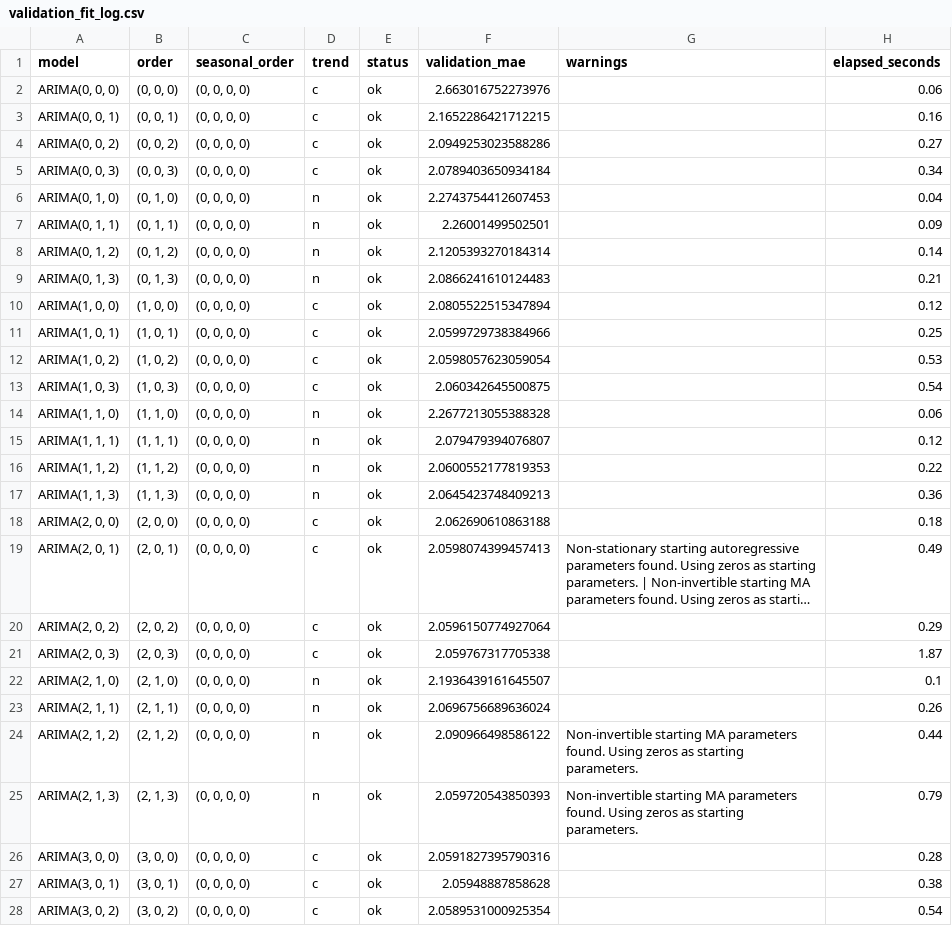
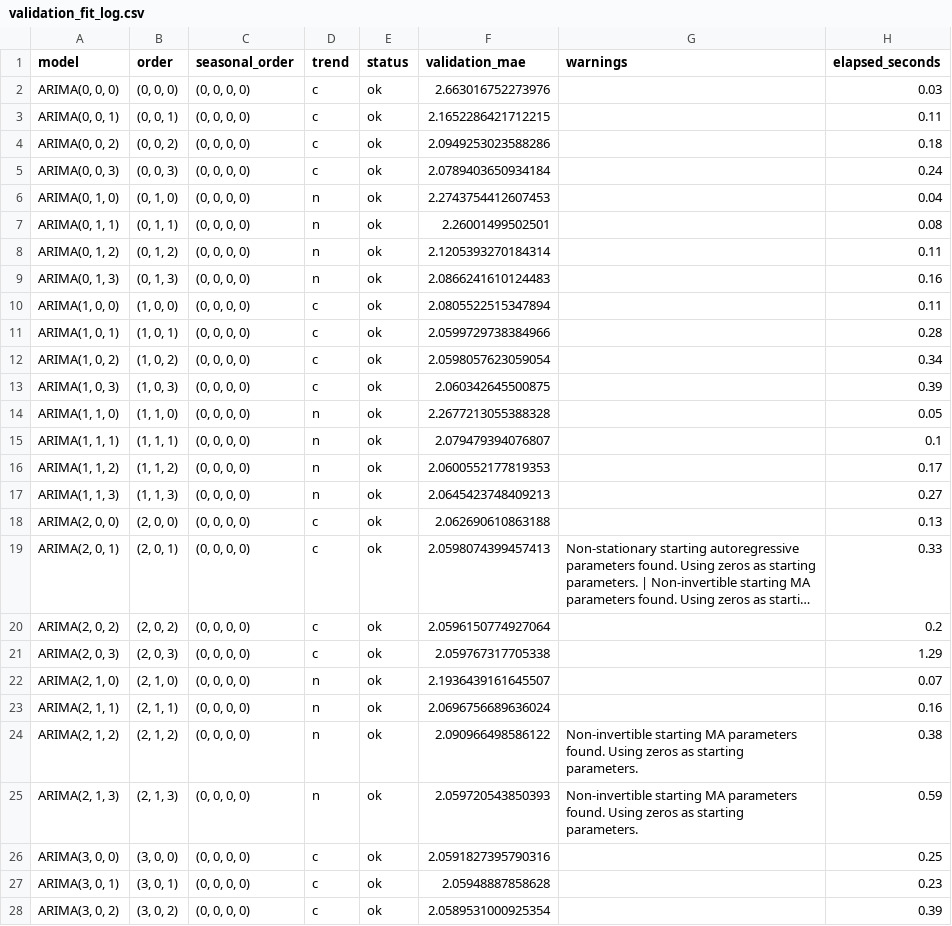
Before and after one commit to nguyena221/DS4002-project2, a CSV file: output/corrected_forward_filled/validation_fit_log.csv, drawn as a sheet; only a part is shown; long unchanged cells end in …; the diff covers the shown part only; the diff names each change by its address in the sheet, - before the commit and + after, or states it on an @@ line.

```diff
--- a/output/corrected_forward_filled/validation_fit_log.csv
+++ b/output/corrected_forward_filled/validation_fit_log.csv
-H2 (elapsed_seconds): 0.06
+H2 (elapsed_seconds): 0.03
-H3 (elapsed_seconds): 0.16
+H3 (elapsed_seconds): 0.11
-H4 (elapsed_seconds): 0.27
+H4 (elapsed_seconds): 0.18
-H5 (elapsed_seconds): 0.34
+H5 (elapsed_seconds): 0.24
-H7 (elapsed_seconds): 0.09
+H7 (elapsed_seconds): 0.08
-H8 (elapsed_seconds): 0.14
+H8 (elapsed_seconds): 0.11
-H9 (elapsed_seconds): 0.21
+H9 (elapsed_seconds): 0.16
-H10 (elapsed_seconds): 0.12
+H10 (elapsed_seconds): 0.11
-H11 (elapsed_seconds): 0.25
+H11 (elapsed_seconds): 0.28
-H12 (elapsed_seconds): 0.53
+H12 (elapsed_seconds): 0.34
-H13 (elapsed_seconds): 0.54
+H13 (elapsed_seconds): 0.39
-H14 (elapsed_seconds): 0.06
+H14 (elapsed_seconds): 0.05
-H15 (elapsed_seconds): 0.12
+H15 (elapsed_seconds): 0.1
-H16 (elapsed_seconds): 0.22
+H16 (elapsed_seconds): 0.17
-H17 (elapsed_seconds): 0.36
+H17 (elapsed_seconds): 0.27
-H18 (elapsed_seconds): 0.18
+H18 (elapsed_seconds): 0.13
-H19 (elapsed_seconds): 0.49
+H19 (elapsed_seconds): 0.33
-H20 (elapsed_seconds): 0.29
+H20 (elapsed_seconds): 0.2
-H21 (elapsed_seconds): 1.87
+H21 (elapsed_seconds): 1.29
-H22 (elapsed_seconds): 0.1
+H22 (elapsed_seconds): 0.07
-H23 (elapsed_seconds): 0.26
+H23 (elapsed_seconds): 0.16
-H24 (elapsed_seconds): 0.44
+H24 (elapsed_seconds): 0.38
-H25 (elapsed_seconds): 0.79
+H25 (elapsed_seconds): 0.59
-H26 (elapsed_seconds): 0.28
+H26 (elapsed_seconds): 0.25
-H27 (elapsed_seconds): 0.38
+H27 (elapsed_seconds): 0.23
-H28 (elapsed_seconds): 0.54
+H28 (elapsed_seconds): 0.39
```
Also changed, not shown: 11 edited cells elsewhere in this file, data/processed/albemarle_pm25_poc3_forward_filled.csv, output/original_poc3/validation_fit_log.csv, 24 other files.
